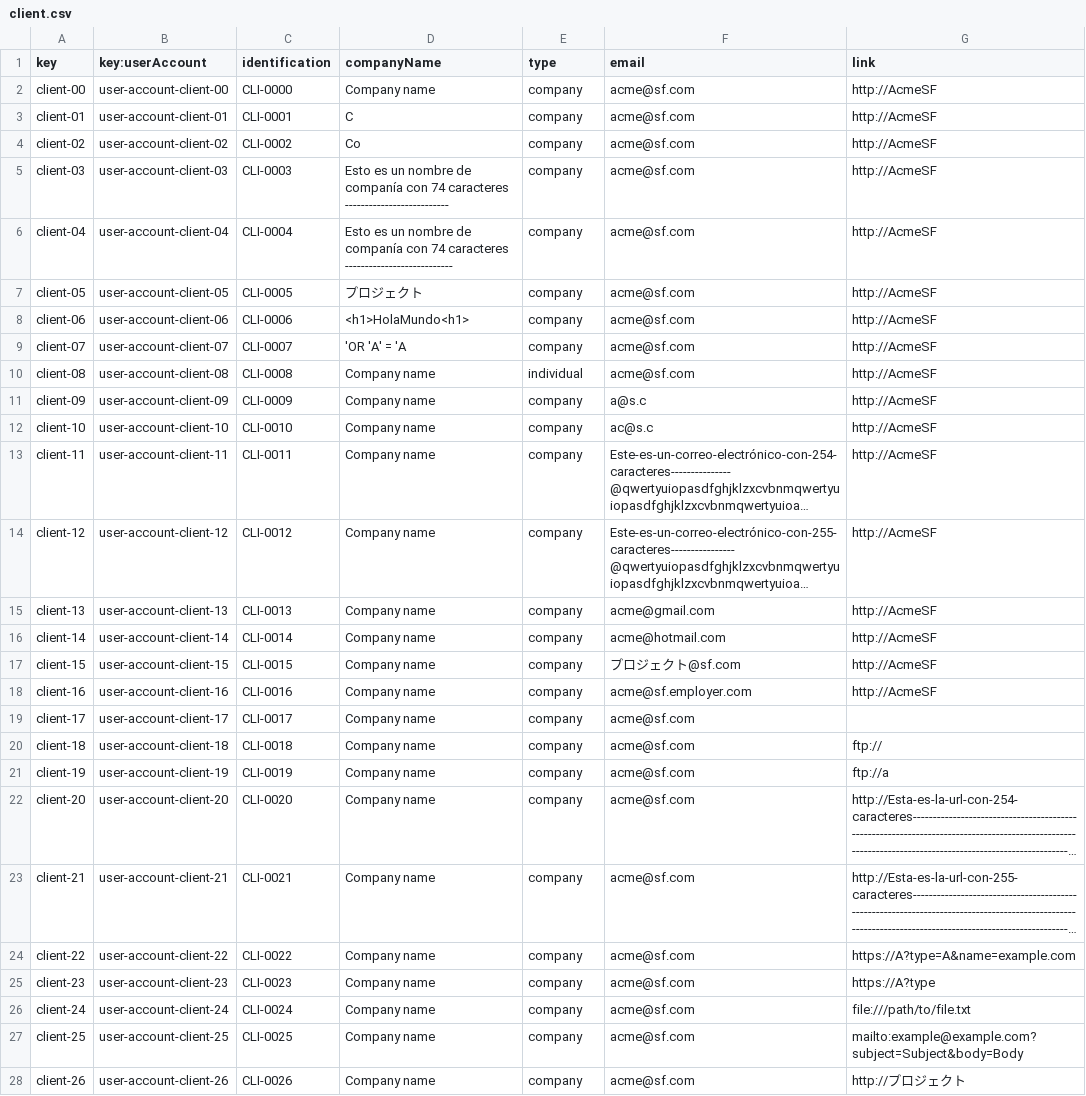
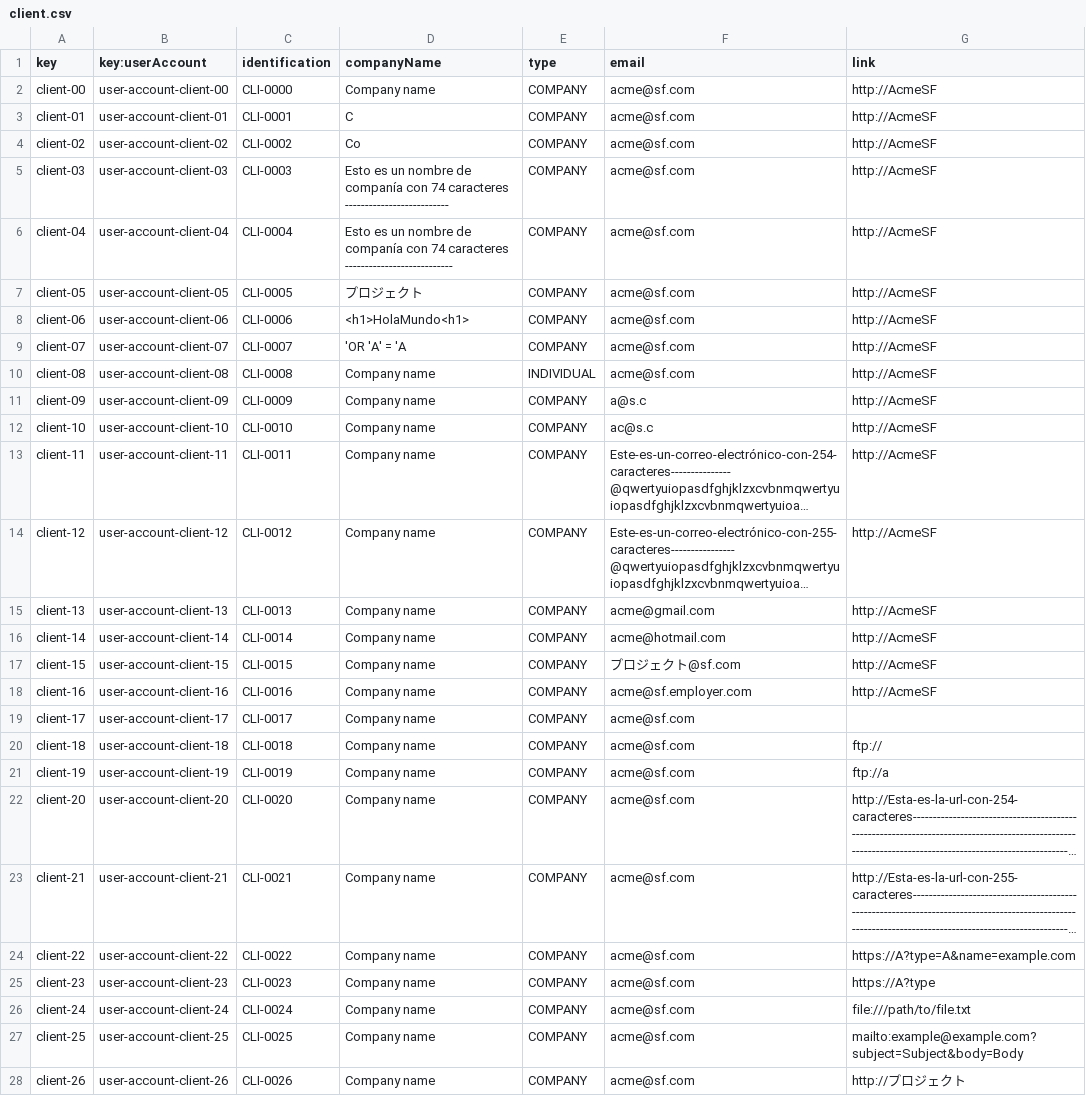
Before and after one commit to Luis-Giraldo-Santiago3/Acme-SF-D04, a CSV file: src/main/webapp/WEB-INF/resources/sample-data/client.csv, drawn as a sheet; only a part is shown; long unchanged cells end in …; the diff covers the shown part only; the diff names each change by its address in the sheet, - before the commit and + after, or states it on an @@ line.

Commit message:
Fix: cambios en el type de client

```diff
--- a/src/main/webapp/WEB-INF/resources/sample-data/client.csv
+++ b/src/main/webapp/WEB-INF/resources/sample-data/client.csv
-E2:E9 (type): company
+E2:E9 (type): COMPANY
-E10 (type): individual
+E10 (type): INDIVIDUAL
-E11:E28 (type): company
+E11:E28 (type): COMPANY
```
Also changed, not shown: 5 edited cells elsewhere in this file, 7 other files.
